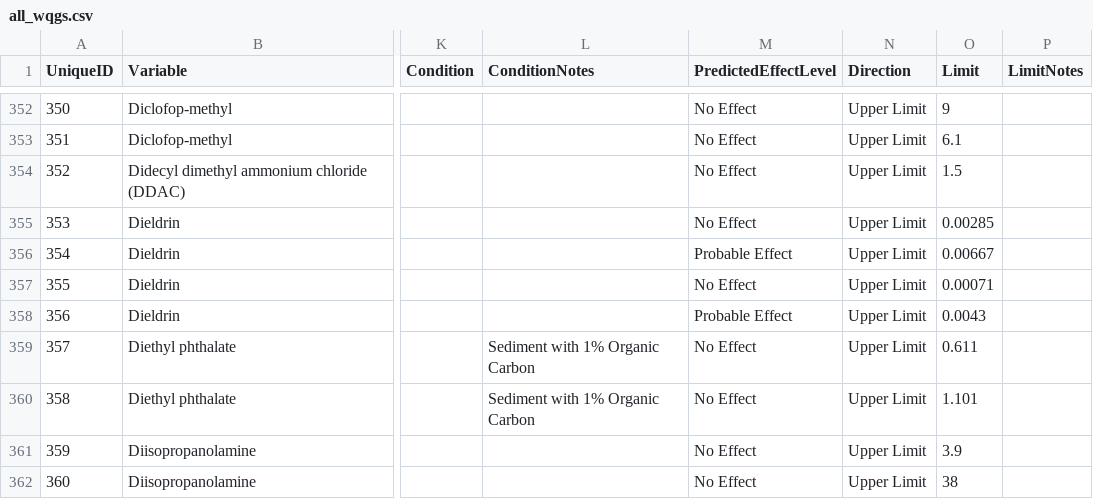
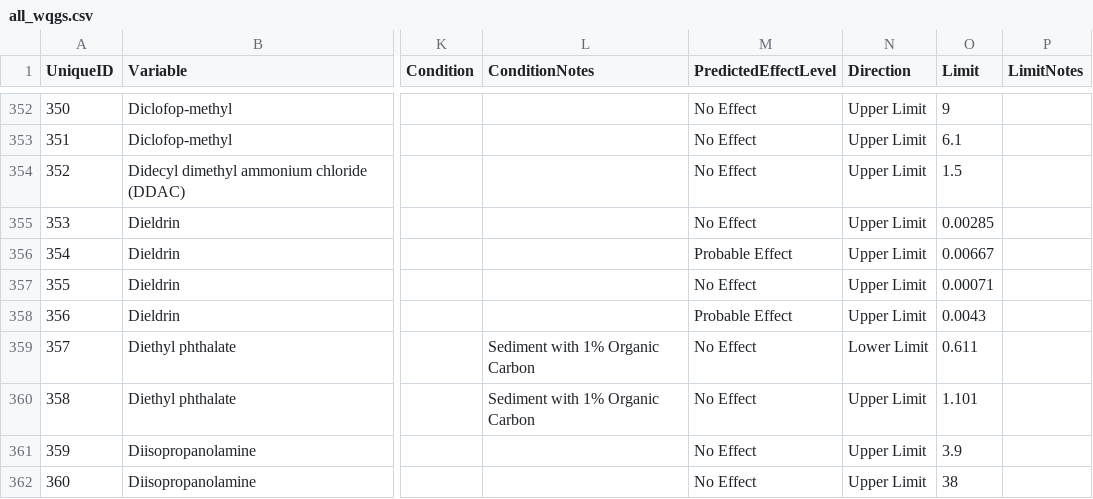
Before and after one commit to bcgov/wqg_data, a CSV file: all_wqgs.csv, drawn as a sheet; only a part is shown, gaps mark what is left out; the diff names each change by its address in the sheet, - before the commit and + after, or states it on an @@ line.

```diff
--- a/all_wqgs.csv
+++ b/all_wqgs.csv
-N359 (Direction): Upper Limit
+N359 (Direction): Lower Limit
```
Also changed, not shown: 2 other files.
